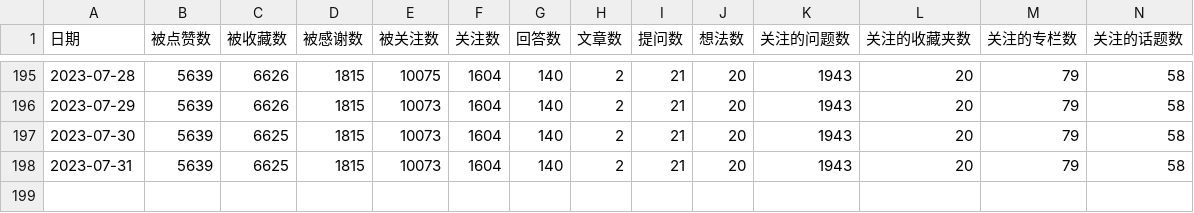
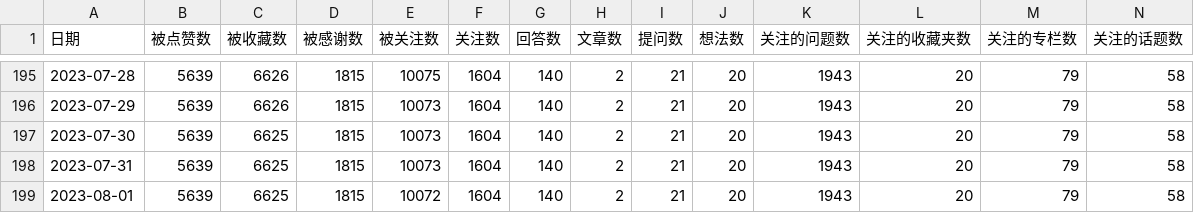
Before and after one commit to lmmsoft/2023, a CSV file: zhihu_data.csv, drawn as a sheet; only a part is shown, gaps mark what is left out; rows hold the shown columns only; the diff names each change by its address in the sheet, - before the commit and + after, or states it on an @@ line.

```diff
--- a/zhihu_data.csv
+++ b/zhihu_data.csv
+row 199: 2023-08-01 | 5639 | 6625 | 1815 | 10072 | 1604 | 140 | 2 | 21 | 20 | 1943 | 20 | 79 | 58
```
Also changed, not shown: 1 other file.
